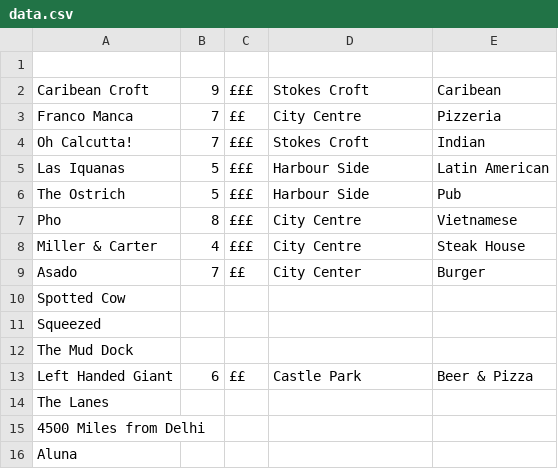
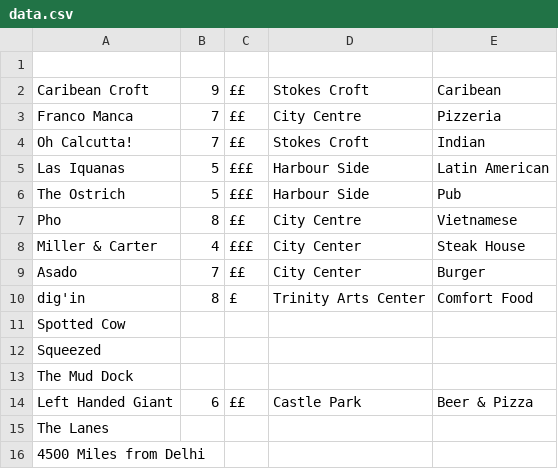
Before and after one commit to RhysAlfShaw/RhysAlfShaw.github.io, a CSV file: food/data.csv, drawn as a sheet; only a part is shown; the shorter side is filled out with more unchanged rows.

Commit message:
Update data.csv

```diff
--- a/food/data.csv
+++ b/food/data.csv
@@ -1,10 +1,11 @@
 ,,,,
-Caribean Croft,9,£££,Stokes Croft,Caribean
+Caribean Croft,9,££,Stokes Croft,Caribean
 Franco Manca,7,££,City Centre,Pizzeria
-Oh Calcutta!,7,£££,Stokes Croft,Indian
+Oh Calcutta!,7,££,Stokes Croft,Indian
 Las Iquanas,5,£££,Harbour Side,Latin American
 The Ostrich,5,£££,Harbour Side,Pub
-Pho,8,£££,City Centre,Vietnamese
-Miller & Carter,4,£££,City Centre,Steak House
+Pho,8,££,City Centre,Vietnamese
+Miller & Carter,4,£££,City Center,Steak House
 Asado,7,££,City Center,Burger
+dig'in,8,£,Trinity Arts Center,Comfort Food
 Spotted Cow,,,,
```
